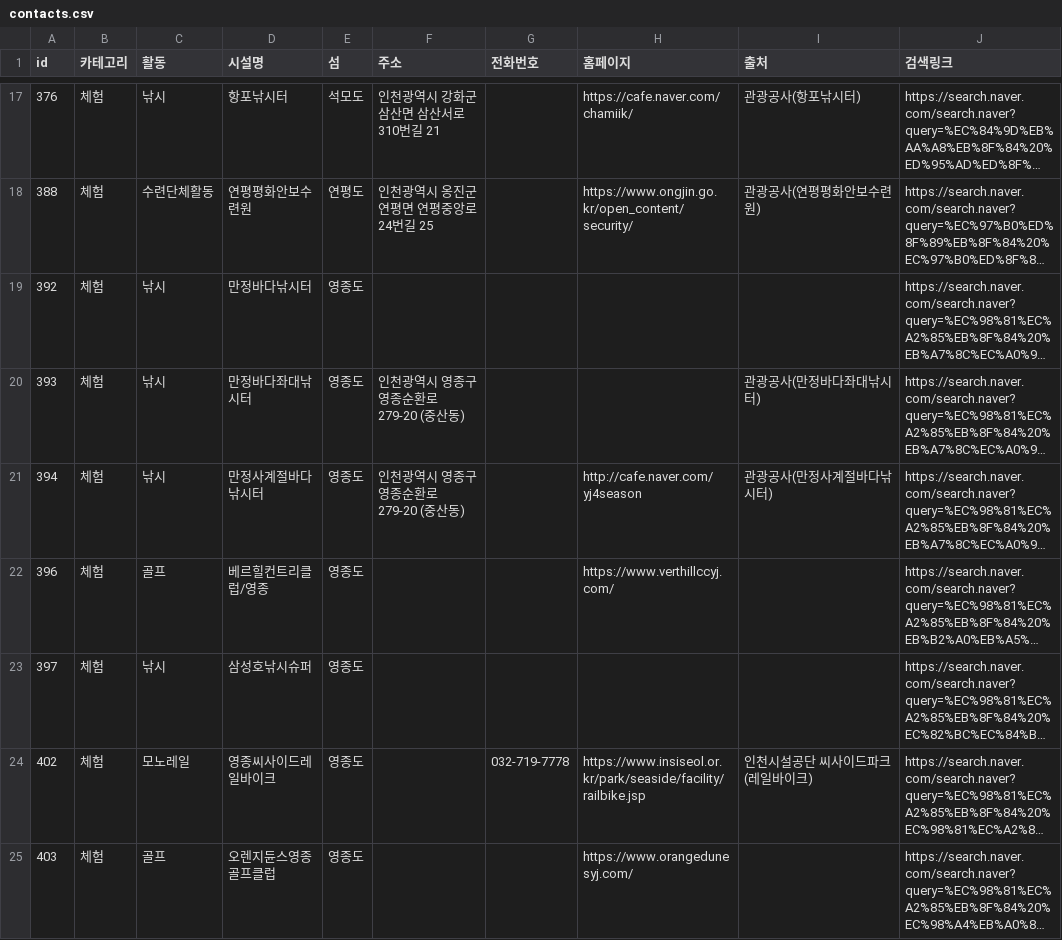
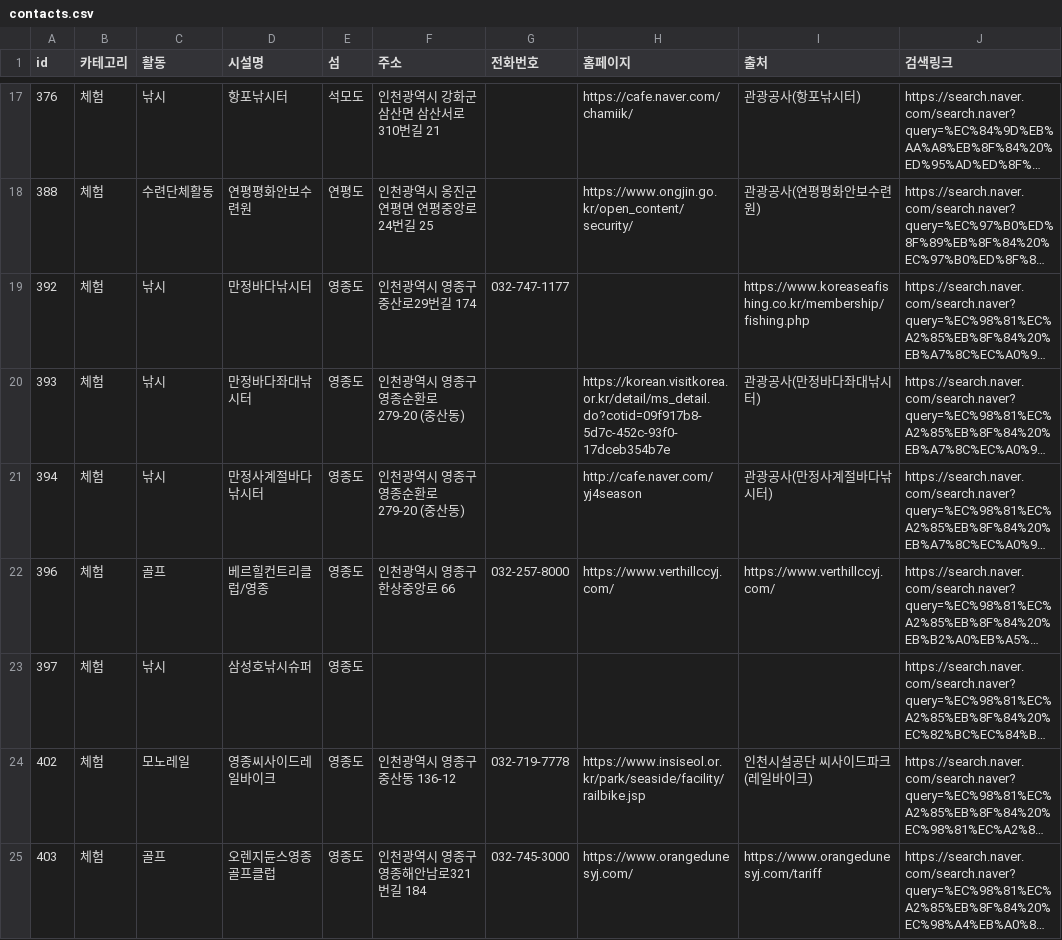
Before and after one commit to mloolhz/HYland, a CSV file: tour_BE/reports/contact-enrich/contacts.csv, drawn as a sheet; only a part is shown, gaps mark what is left out; long unchanged cells end in …; the diff covers the shown part only; the diff names each change by its address in the sheet, - before the commit and + after, or states it on an @@ line.

```diff
--- a/tour_BE/reports/contact-enrich/contacts.csv
+++ b/tour_BE/reports/contact-enrich/contacts.csv
-F19 (주소): (empty)
+F19 (주소): 인천광역시 영종구 중산로29번길 174
-G19 (전화번호): (empty)
+G19 (전화번호): 032-747-1177
-I19 (출처): (empty)
+I19 (출처): https://www.koreaseafishing.co.kr/membership/fishing.php
-H20 (홈페이지): (empty)
+H20 (홈페이지): https://korean.visitkorea.or.kr/detail/ms_detail.do?cotid=09f917b8-5d7c-452c-93f0-17dceb354b7e
-F22 (주소): (empty)
+F22 (주소): 인천광역시 영종구 한상중앙로 66
-G22 (전화번호): (empty)
+G22 (전화번호): 032-257-8000
-I22 (출처): (empty)
+I22 (출처): https://www.verthillccyj.com/
-F24 (주소): (empty)
+F24 (주소): 인천광역시 영종구 중산동 136-12
-F25 (주소): (empty)
+F25 (주소): 인천광역시 영종구 영종해안남로321번길 184
-G25 (전화번호): (empty)
+G25 (전화번호): 032-745-3000
-I25 (출처): (empty)
+I25 (출처): https://www.orangedunesyj.com/tariff
```
Also changed, not shown: 47 edited cells elsewhere in this file.
